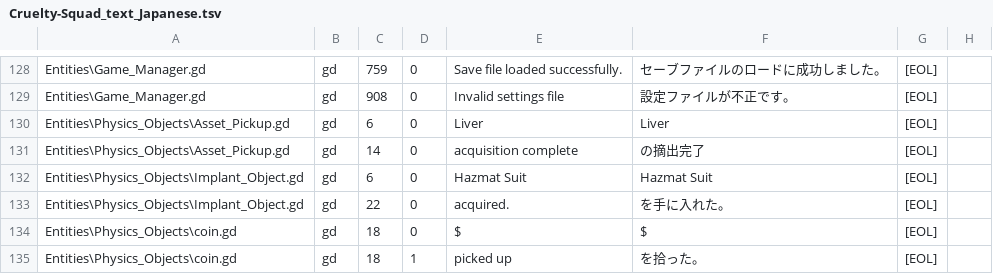
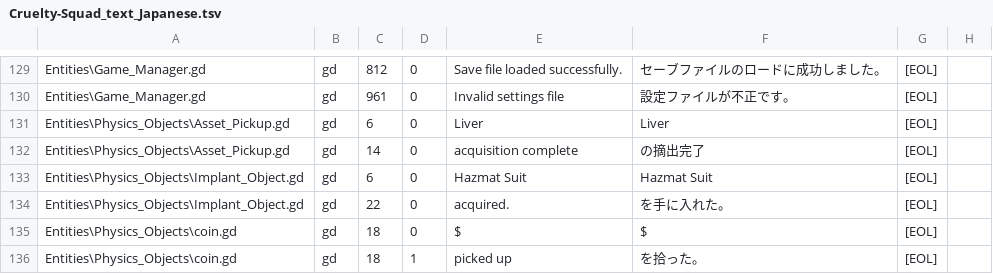
Before and after one commit to pentad0/translation-jp-Cruelty-Squad, a TSV file: tsv/Cruelty-Squad_text_Japanese.tsv, drawn as a sheet; only a part is shown, gaps mark what is left out; addresses are those after the commit; the diff covers the shown part only; the diff names each change by its address in the sheet, - before the commit and + after, or states it on an @@ line.

```diff
--- a/tsv/Cruelty-Squad_text_Japanese.tsv
+++ b/tsv/Cruelty-Squad_text_Japanese.tsv
-C129: 759
+C129: 812
-C130: 908
+C130: 961
```
Also changed, not shown: 1 added row and 27 edited cells elsewhere in this file, tsv/Cruelty-Squad_text_English.tsv.
